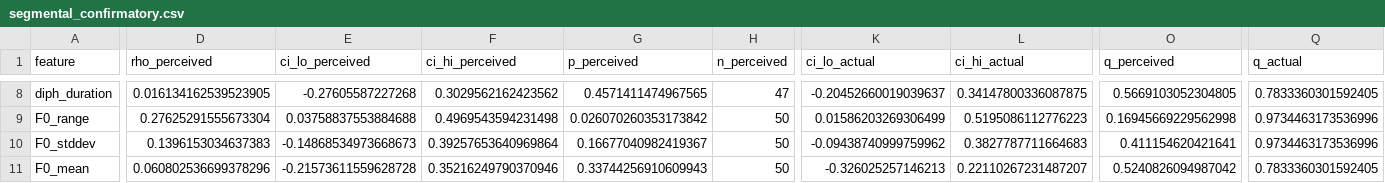
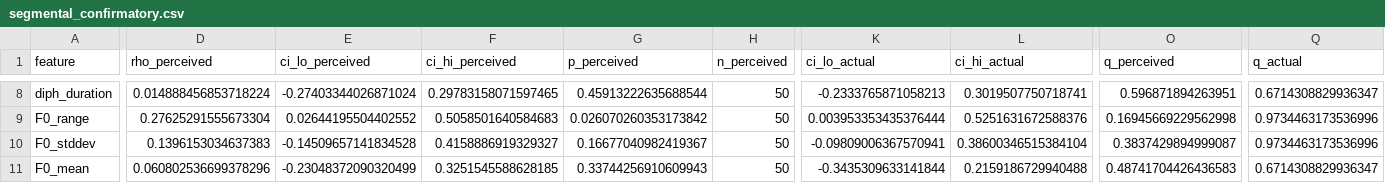
Before and after one commit to jinfanfrankhu/PerceivedGayVoiceStudy, a CSV file: F25/outputs/tables/segmental_confirmatory.csv, drawn as a sheet; only a part is shown, gaps mark what is left out; the diff covers the shown part only; the diff names each change by its address in the sheet, - before the commit and + after, or states it on an @@ line.

```diff
--- a/F25/outputs/tables/segmental_confirmatory.csv
+++ b/F25/outputs/tables/segmental_confirmatory.csv
-D8 (rho_perceived): 0.016134162539523905
+D8 (rho_perceived): 0.014888456853718224
-E8 (ci_lo_perceived): -0.27605587227268
+E8 (ci_lo_perceived): -0.27403344026871024
-F8 (ci_hi_perceived): 0.3029562162423562
+F8 (ci_hi_perceived): 0.29783158071597465
-G8 (p_perceived): 0.4571411474967565
+G8 (p_perceived): 0.45913222635688544
-H8 (n_perceived): 47
+H8 (n_perceived): 50
-K8 (ci_lo_actual): -0.20452660019039637
+K8 (ci_lo_actual): -0.2333765871058213
-L8 (ci_hi_actual): 0.34147800336087875
+L8 (ci_hi_actual): 0.3019507750718741
-O8 (q_perceived): 0.5669103052304805
+O8 (q_perceived): 0.596871894263951
-Q8 (q_actual): 0.7833360301592405
+Q8 (q_actual): 0.6714308829936347
-E9 (ci_lo_perceived): 0.03758837553884688
+E9 (ci_lo_perceived): 0.02644195504402552
-F9 (ci_hi_perceived): 0.4969543594231498
+F9 (ci_hi_perceived): 0.5058501640584683
-K9 (ci_lo_actual): 0.01586203269306499
+K9 (ci_lo_actual): 0.003953353435376444
-L9 (ci_hi_actual): 0.5195086112776223
+L9 (ci_hi_actual): 0.5251631672588376
-E10 (ci_lo_perceived): -0.14868534973668673
+E10 (ci_lo_perceived): -0.14509657141834528
-F10 (ci_hi_perceived): 0.39257653640969864
+F10 (ci_hi_perceived): 0.4158886919329327
-K10 (ci_lo_actual): -0.09438740999759962
+K10 (ci_lo_actual): -0.09809006367570941
-L10 (ci_hi_actual): 0.3827787711664683
+L10 (ci_hi_actual): 0.38600346515384104
-O10 (q_perceived): 0.411154620421641
+O10 (q_perceived): 0.3837429894999087
-E11 (ci_lo_perceived): -0.21573611559628728
+E11 (ci_lo_perceived): -0.23048372090320499
-F11 (ci_hi_perceived): 0.35216249790370946
+F11 (ci_hi_perceived): 0.3251545588628185
-K11 (ci_lo_actual): -0.326025257146213
+K11 (ci_lo_actual): -0.3435309633141844
-L11 (ci_hi_actual): 0.22110267231487207
+L11 (ci_hi_actual): 0.2159186729940488
-O11 (q_perceived): 0.5240826094987042
+O11 (q_perceived): 0.48741704426436583
-Q11 (q_actual): 0.7833360301592405
+Q11 (q_actual): 0.6714308829936347
```
Also changed, not shown: 103 edited cells elsewhere in this file, F25/data/processed/segmental_speaker.csv, F25/outputs/tables/segmental_confirmatory_sens.csv, 13 other files.
